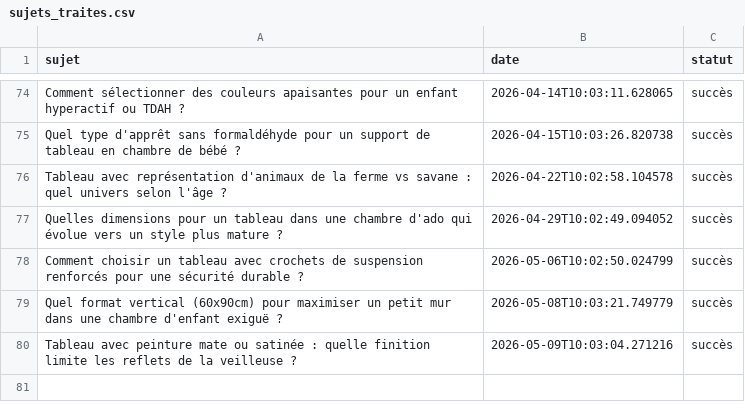
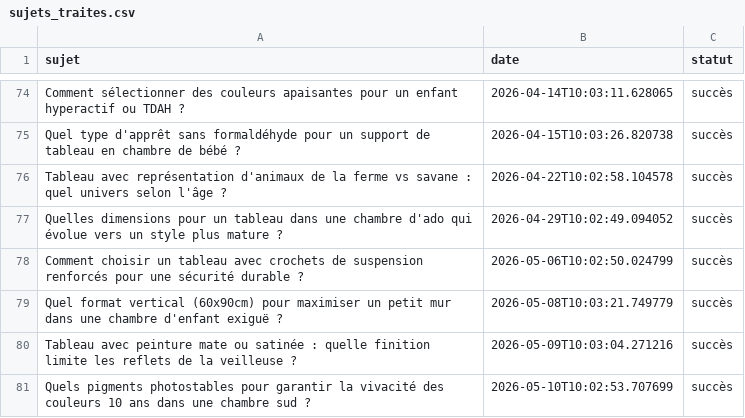
Before and after one commit to Metalosmose21/Chambre-d-enfant-2, a CSV file: sujets_traites.csv, drawn as a sheet; only a part is shown, gaps mark what is left out; the diff names each change by its address in the sheet, - before the commit and + after, or states it on an @@ line.

```diff
--- a/sujets_traites.csv
+++ b/sujets_traites.csv
+row 81: Quels pigments photostables pour garantir la vivacité des couleurs 10 ans dans une chambre sud ? | 2026-05-10T10:02:53.707699 | succès
```
Also changed, not shown: sujets.csv.
